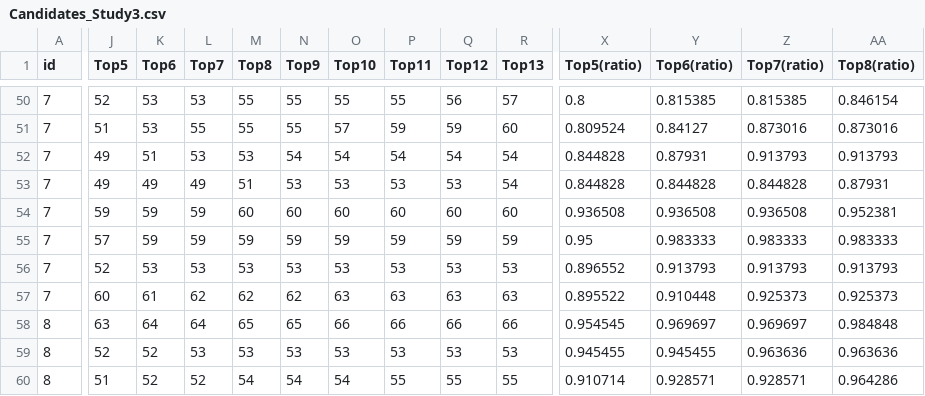
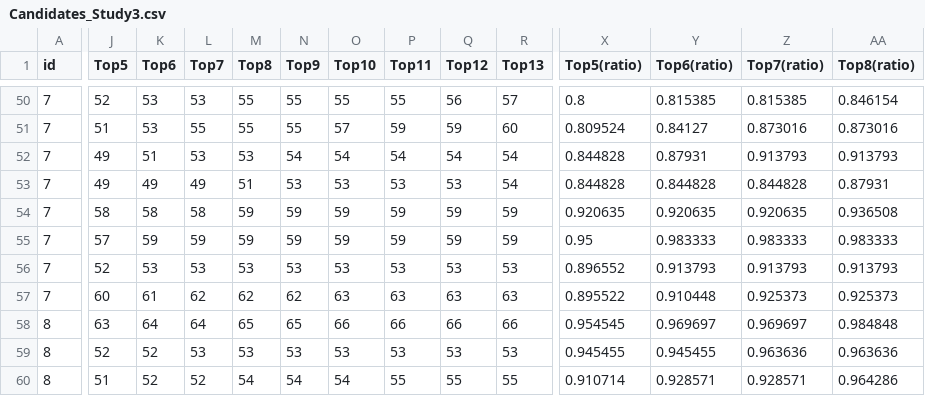
Before and after one commit to coolyangzc/IndirectGestureKeyboard_UserStudy, a CSV file: Study5/res/Candidates_Study3.csv, drawn as a sheet; only a part is shown, gaps mark what is left out; the diff covers the shown part only; the diff names each change by its address in the sheet, - before the commit and + after, or states it on an @@ line.

Commit message:
Study 5: Fix bug: speed calc

```diff
--- a/Study5/res/Candidates_Study3.csv
+++ b/Study5/res/Candidates_Study3.csv
-J54 (Top5): 59
+J54 (Top5): 58
-K54 (Top6): 59
+K54 (Top6): 58
-L54 (Top7): 59
+L54 (Top7): 58
-M54 (Top8): 60
+M54 (Top8): 59
-N54 (Top9): 60
+N54 (Top9): 59
-O54 (Top10): 60
+O54 (Top10): 59
-P54 (Top11): 60
+P54 (Top11): 59
-Q54 (Top12): 60
+Q54 (Top12): 59
-R54 (Top13): 60
+R54 (Top13): 59
-X54 (Top5(ratio)): 0.936508
+X54 (Top5(ratio)): 0.920635
-Y54 (Top6(ratio)): 0.936508
+Y54 (Top6(ratio)): 0.920635
-Z54 (Top7(ratio)): 0.936508
+Z54 (Top7(ratio)): 0.920635
-AA54 (Top8(ratio)): 0.952381
+AA54 (Top8(ratio)): 0.936508
```
Also changed, not shown: 5 edited cells elsewhere in this file, Study5/res/WPM_Study3.csv, 1 other file.
